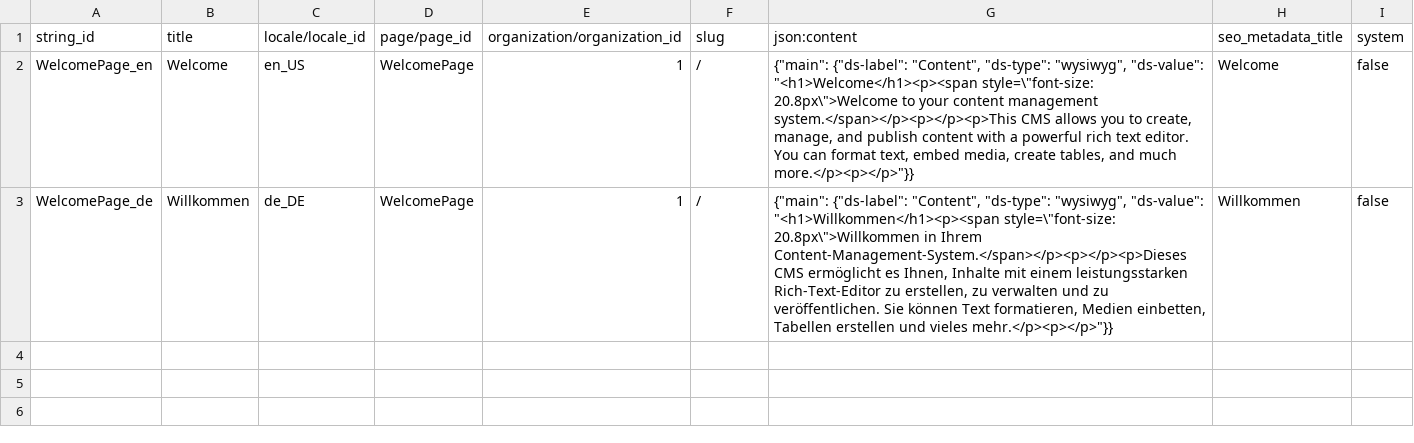
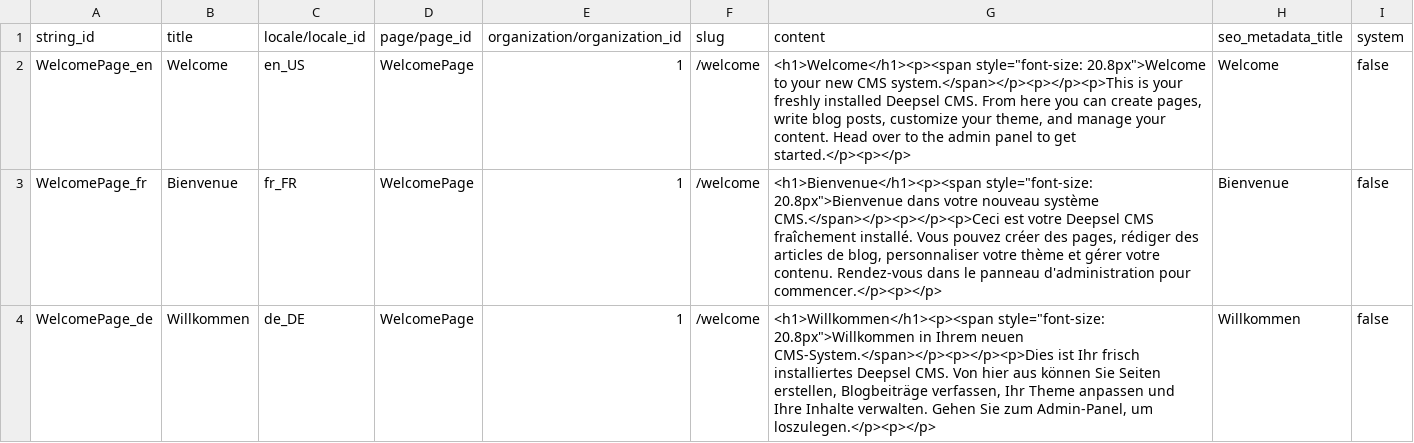
Before and after one commit to DeepselSystems/deepsel-cms, a CSV file: backend/apps/cms/data/page_content.csv, drawn as a sheet.

Commit message:
rm page json structure

```diff
--- a/backend/apps/cms/data/page_content.csv
+++ b/backend/apps/cms/data/page_content.csv
@@ -1,3 +1,4 @@
-"string_id","title","locale/locale_id","page/page_id","organization/organization_id","slug","json:content","seo_metadata_title","system"
-"WelcomePage_en","Welcome","en_US","WelcomePage","1","/","{""main"": {""ds-label"": ""Content"", ""ds-type"": ""wysiwyg"", ""ds-value"": ""<h1>Welcome</h1><p><span style=\""font-size: 20.8px\"">Welcome to your content management system.</span></p><p></p><p>This CMS allows you to create, manage, and publish content with a powerful rich text editor. You can format text, embed media, create tables, and much more.</p><p></p>""}}","Welcome","false"
-"WelcomePage_de","Willkommen","de_DE","WelcomePage","1","/","{""main"": {""ds-label"": ""Content"", ""ds-type"": ""wysiwyg"", ""ds-value"": ""<h1>Willkommen</h1><p><span style=\""font-size: 20.8px\"">Willkommen in Ihrem Content-Management-System.</span></p><p></p><p>Dieses CMS ermöglicht es Ihnen, Inhalte mit einem leistungsstarken Rich-Text-Editor zu erstellen, zu verwalten und zu veröffentlichen. Sie können Text formatieren, Medien einbetten, Tabellen erstellen und vieles mehr.</p><p></p>""}}","Willkommen","false"
+"string_id","title","locale/locale_id","page/page_id","organization/organization_id","slug","content","seo_metadata_title","system"
+"WelcomePage_en","Welcome","en_US","WelcomePage","1","/welcome","<h1>Welcome</h1><p><span style=""font-size: 20.8px"">Welcome to your new CMS system.</span></p><p></p><p>This is your freshly installed Deepsel CMS. From here you can create pages, write blog posts, customize your theme, and manage your content. Head over to the admin panel to get started.</p><p></p>","Welcome","false"
+"WelcomePage_fr","Bienvenue","fr_FR","WelcomePage","1","/welcome","<h1>Bienvenue</h1><p><span style=""font-size: 20.8px"">Bienvenue dans votre nouveau système CMS.</span></p><p></p><p>Ceci est votre Deepsel CMS fraîchement installé. Vous pouvez créer des pages, rédiger des articles de blog, personnaliser votre thème et gérer votre contenu. Rendez-vous dans le panneau d'administration pour commencer.</p><p></p>","Bienvenue","false"
+"WelcomePage_de","Willkommen","de_DE","WelcomePage","1","/welcome","<h1>Willkommen</h1><p><span style=""font-size: 20.8px"">Willkommen in Ihrem neuen CMS-System.</span></p><p></p><p>Dies ist Ihr frisch installiertes Deepsel CMS. Von hier aus können Sie Seiten erstellen, Blogbeiträge verfassen, Ihr Theme anpassen und Ihre Inhalte verwalten. Gehen Sie zum Admin-Panel, um loszulegen.</p><p></p>","Willkommen","false"
```
Also changed, not shown: 25 other files.
